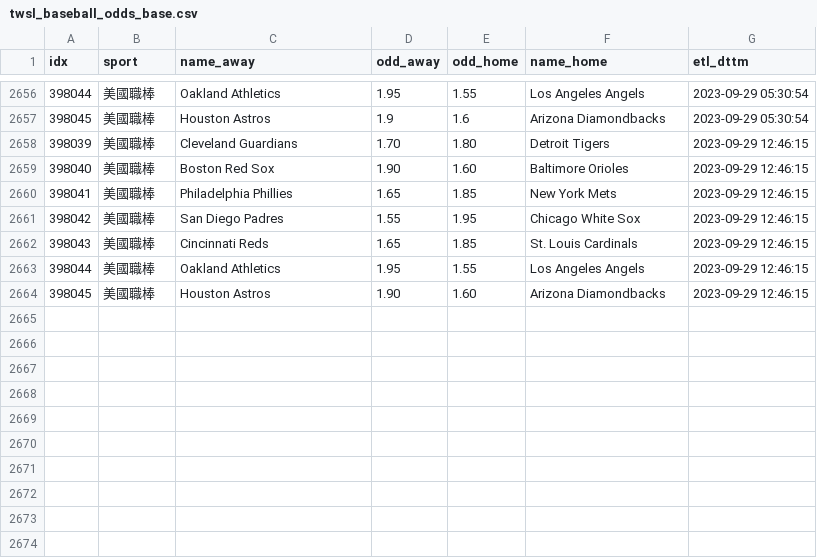
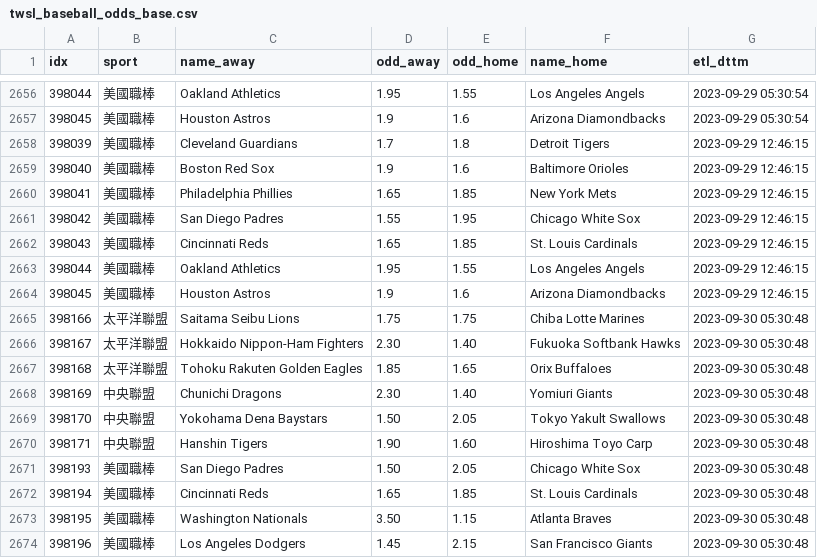
Before and after one commit to achilles0926/tw_sport_lottery, a CSV file: twsl_baseball_odds_base.csv, drawn as a sheet; only a part is shown, gaps mark what is left out.

```diff
--- a/twsl_baseball_odds_base.csv
+++ b/twsl_baseball_odds_base.csv
@@ -2657,4 +2657,4 @@
 398045,美國職棒,Houston Astros,1.9,1.6,Arizona Diamondbacks,2023-09-29 05:30:54
-398039,美國職棒,Cleveland Guardians,1.70,1.80,Detroit Tigers,2023-09-29 12:46:15
-398040,美國職棒,Boston Red Sox,1.90,1.60,Baltimore Orioles,2023-09-29 12:46:15
+398039,美國職棒,Cleveland Guardians,1.7,1.8,Detroit Tigers,2023-09-29 12:46:15
+398040,美國職棒,Boston Red Sox,1.9,1.6,Baltimore Orioles,2023-09-29 12:46:15
 398041,美國職棒,Philadelphia Phillies,1.65,1.85,New York Mets,2023-09-29 12:46:15
@@ -2663,2 +2663,12 @@
 398044,美國職棒,Oakland Athletics,1.95,1.55,Los Angeles Angels,2023-09-29 12:46:15
-398045,美國職棒,Houston Astros,1.90,1.60,Arizona Diamondbacks,2023-09-29 12:46:15
+398045,美國職棒,Houston Astros,1.9,1.6,Arizona Diamondbacks,2023-09-29 12:46:15
+398166,太平洋聯盟,Saitama Seibu Lions,1.75,1.75,Chiba Lotte Marines,2023-09-30 05:30:48
+398167,太平洋聯盟,Hokkaido Nippon-Ham Fighters,2.30,1.40,Fukuoka Softbank Hawks,2023-09-30 05:30:48
+398168,太平洋聯盟,Tohoku Rakuten Golden Eagles,1.85,1.65,Orix Buffaloes,2023-09-30 05:30:48
+398169,中央聯盟,Chunichi Dragons,2.30,1.40,Yomiuri Giants,2023-09-30 05:30:48
+398170,中央聯盟,Yokohama Dena Baystars,1.50,2.05,Tokyo Yakult Swallows,2023-09-30 05:30:48
+398171,中央聯盟,Hanshin Tigers,1.90,1.60,Hiroshima Toyo Carp,2023-09-30 05:30:48
+398193,美國職棒,San Diego Padres,1.50,2.05,Chicago White Sox,2023-09-30 05:30:48
+398194,美國職棒,Cincinnati Reds,1.65,1.85,St. Louis Cardinals,2023-09-30 05:30:48
+398195,美國職棒,Washington Nationals,3.50,1.15,Atlanta Braves,2023-09-30 05:30:48
+398196,美國職棒,Los Angeles Dodgers,1.45,2.15,San Francisco Giants,2023-09-30 05:30:48
```
Also changed, not shown: twsl_baseball_odds_backup.csv, twsl_baseball_odds_new.csv.
